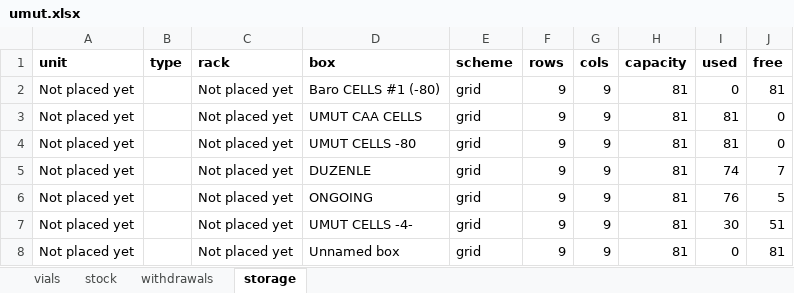
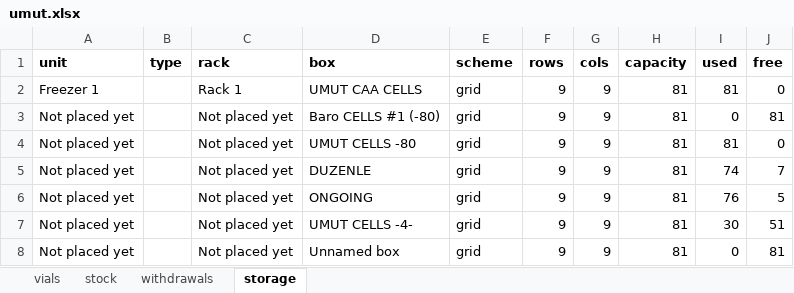
Before and after one commit to ucagiral/cagiral-schedule, an Excel workbook: cellstocks/data/umut.xlsx, sheet storage, drawn as a sheet; values as stored, in another font and other column widths than the file's, no borders; removed rows and columns are numbered as before the commit, all else as after; the diff names each change by its address in the sheet, - before the commit and + after, or states it on an @@ line.

Commit message:
Move UMUT CAA CELLS

```diff
--- a/cellstocks/data/umut.xlsx (sheet storage)
+++ b/cellstocks/data/umut.xlsx (sheet storage)
+row 2: Freezer 1 |  | Rack 1 | UMUT CAA CELLS | grid | 9 | 9 | 81 | 81 | 0
-row 3: Not placed yet |  | Not placed yet | UMUT CAA CELLS | grid | 9 | 9 | 81 | 81 | 0
```
Also changed, not shown: sheet vials, cellstocks/data/admin.xlsx, cellstocks/data/baris.xlsx, 2 other files.
